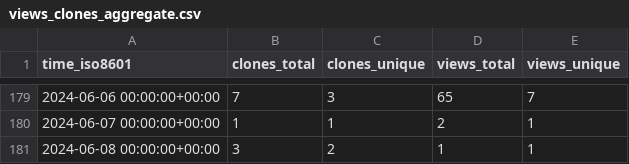
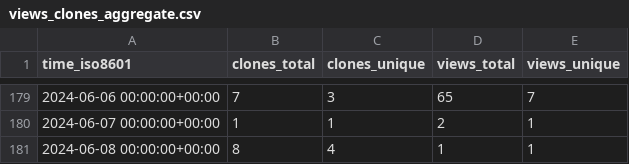
Before and after one commit to att/qujata, a CSV file: att/qujata/ghrs-data/views_clones_aggregate.csv, drawn as a sheet; only a part is shown, gaps mark what is left out.

```diff
--- a/att/qujata/ghrs-data/views_clones_aggregate.csv
+++ b/att/qujata/ghrs-data/views_clones_aggregate.csv
@@ -180,2 +180,2 @@ time_iso8601,clones_total,clones_unique,views_total,views_unique
 2024-06-07 00:00:00+00:00,1,1,2,1
-2024-06-08 00:00:00+00:00,3,2,1,1
+2024-06-08 00:00:00+00:00,8,4,1,1
```
Also changed, not shown: 1 other file.
